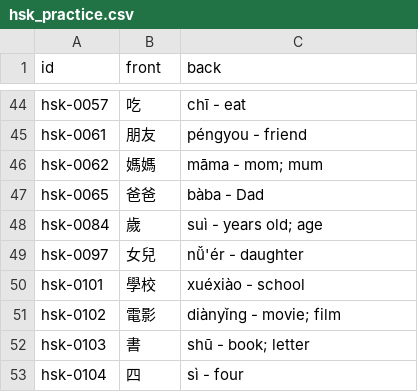
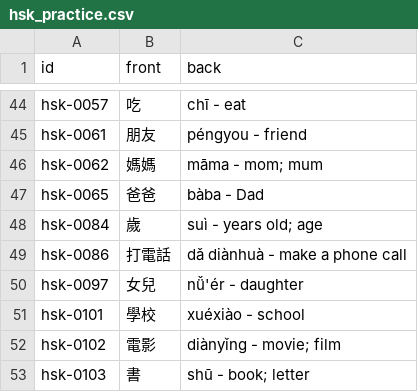
Before and after one commit to chiin/feeeed, a CSV file: hsk_practice.csv, drawn as a sheet; only a part is shown, gaps mark what is left out; the shorter side is filled out with more unchanged rows; the diff names each change by its address in the sheet, - before the commit and + after, or states it on an @@ line.

```diff
--- a/hsk_practice.csv
+++ b/hsk_practice.csv
+row 49: hsk-0086 | 打電話 | dǎ diànhuà - make a phone call
```
Also changed, not shown: 29 other files.
